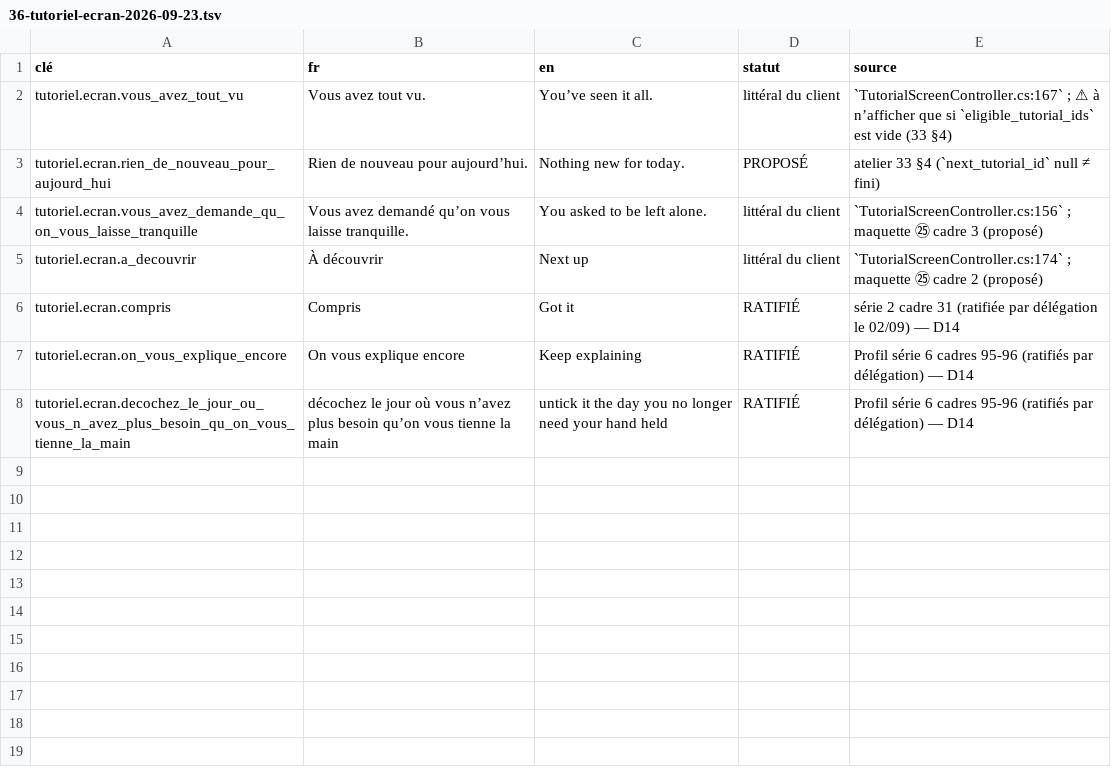
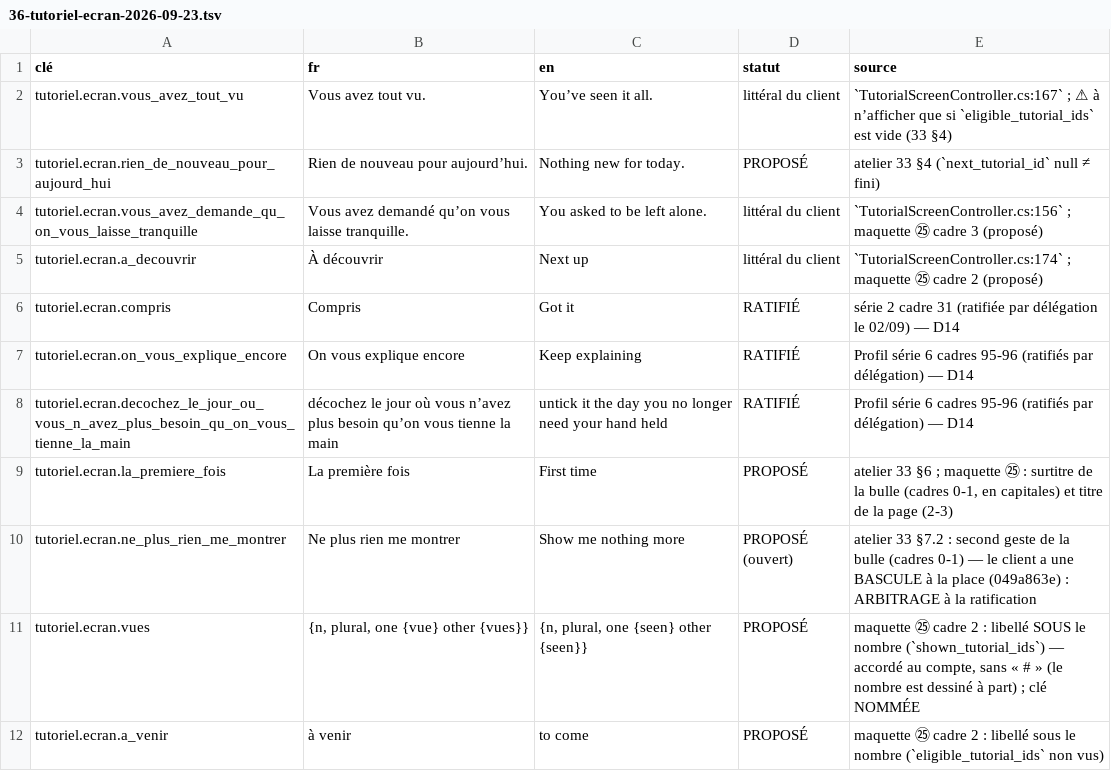
Before and after one commit to azha/mafia-builder-city-clean, a TSV file: Tools/atelier-2026-09-22/36-tutoriel-ecran-2026-09-23.tsv, drawn as a sheet; the diff names each change by its address in the sheet, - before the commit and + after, or states it on an @@ line.

```diff
--- a/Tools/atelier-2026-09-22/36-tutoriel-ecran-2026-09-23.tsv
+++ b/Tools/atelier-2026-09-22/36-tutoriel-ecran-2026-09-23.tsv
+row 9: tutoriel.ecran.la_premiere_fois | La première fois | First time | PROPOSÉ | atelier 33 §6 ; maquette ㉕ : surtitre de la bulle (cadres 0-1, en capitales) et titre de la page (2-3)
+row 10: tutoriel.ecran.ne_plus_rien_me_montrer | Ne plus rien me montrer | Show me nothing more | PROPOSÉ (ouvert) | atelier 33 §7.2 : second geste de la bulle (cadres 0-1) — le client a une BASCULE à la place (049a863e) : ARBITRAGE à la ratification
+row 11: tutoriel.ecran.vues | {n, plural, one {vue} other {vues}} | {n, plural, one {seen} other {seen}} | PROPOSÉ | maquette ㉕ cadre 2 : libellé SOUS le nombre (`shown_tutorial_ids`) — accordé au compte, sans « # » (le nombre est dessiné à part) ; clé NOMMÉE
+row 12: tutoriel.ecran.a_venir | à venir | to come | PROPOSÉ | maquette ㉕ cadre 2 : libellé sous le nombre (`eligible_tutorial_ids` non vus)
```
Also changed, not shown: 2 other files.
